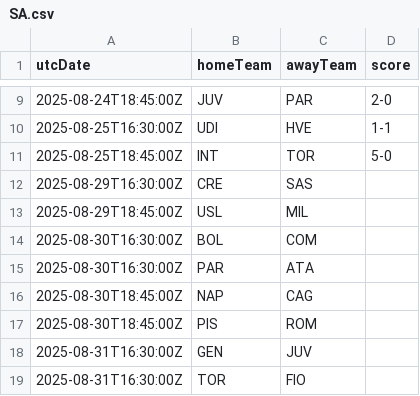
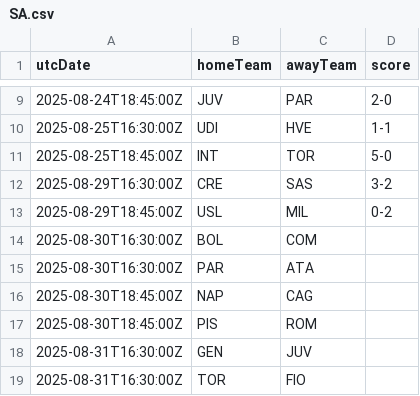
Before and after one commit to cbdq-io/datasets, a CSV file: org/football-data/data/SA.csv, drawn as a sheet; only a part is shown, gaps mark what is left out.

```diff
--- a/org/football-data/data/SA.csv
+++ b/org/football-data/data/SA.csv
@@ -11,4 +11,4 @@ utcDate,homeTeam,awayTeam,score
 2025-08-25T18:45:00Z,INT,TOR,5-0
-2025-08-29T16:30:00Z,CRE,SAS,
-2025-08-29T18:45:00Z,USL,MIL,
+2025-08-29T16:30:00Z,CRE,SAS,3-2
+2025-08-29T18:45:00Z,USL,MIL,0-2
 2025-08-30T16:30:00Z,BOL,COM,
```
Also changed, not shown: org/football-data/data/BL1.csv, org/football-data/data/DED.csv, 4 other files.
